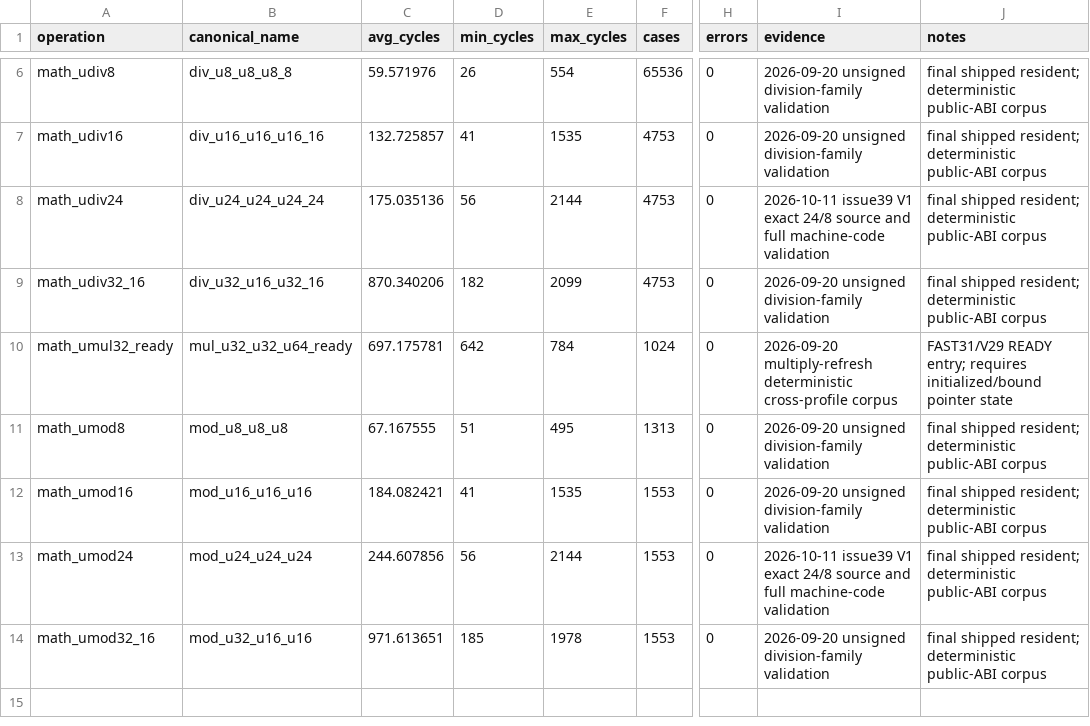
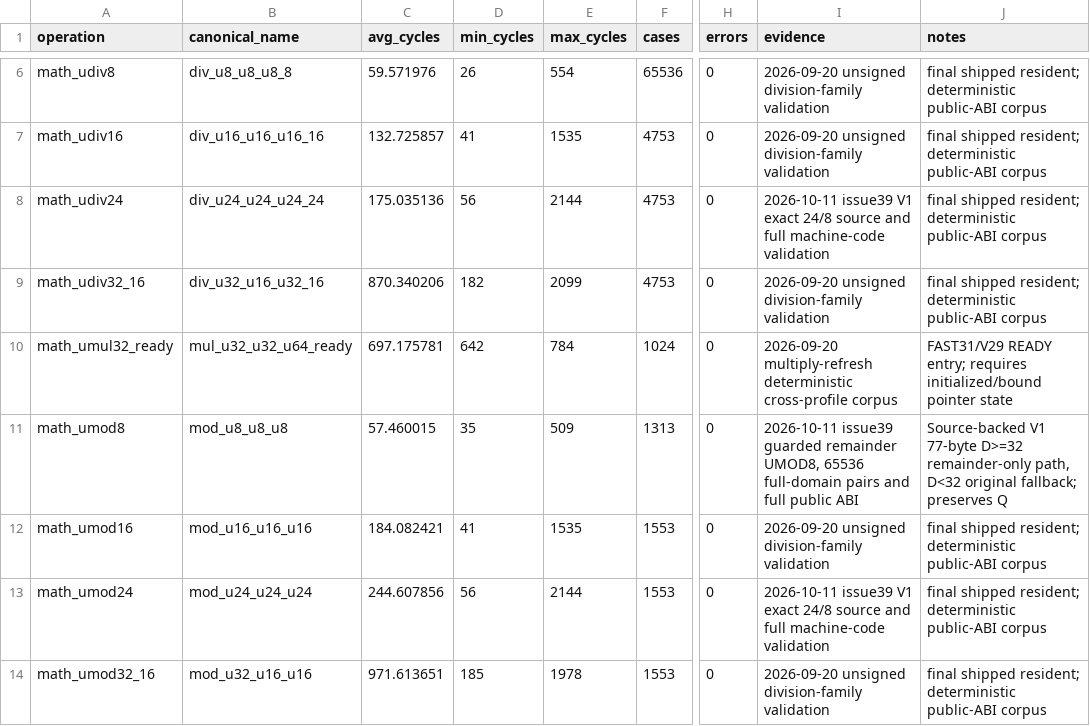
Before and after one commit to floppyrom/C64-Math-Library, a CSV file: v1_balanced/PUBLIC_PERFORMANCE.csv, drawn as a sheet; only a part is shown, gaps mark what is left out; the diff names each change by its address in the sheet, - before the commit and + after, or states it on an @@ line.

Commit message:
Issue #39: V1/V5 guarded UMOD8 remainder core, 262,144 paired 6502 calls (#63)
* Issue39 V1: guarded remainder-only UMOD8 core with 77 bytes and no ZP growth

* V5: reuse V1 77-byte UMOD8 guard atop imported V2 remainder frontend

* Issue39: exact historical V1 and V5 resident reconstitution for prior audit provenance

* Preserve PR62 historical V1 parent through newer UMOD8 source

* Undo later UMOD8 V1 guard before historic PR61 reconstruction

* Qualify fixed 32/32 V1 performance proof on archived PR62 image

* Pin PR62 old/new 32/32 V1 to its original resident after new UMOD8

* Keep V5 D16 older 32/32 certificate on exact historical resident

* Undo new UMOD8 before reconstructing PR58 V5 donor certificate

* Preserve PR57 proof on exact original V1 and V5 images

* Use historical pre-UMOD8 resident when replaying old zero-high bypass proof

* Issue39: 262,144 paired old/new V1/V5 UMOD8 calls with strict quotient-preservation and 14-cycle cap

* Issue39: document exhaustive V1/V5 UMOD8 bounded remainder-first optimization and historical proofs

* Issue39: publish V1/V5 guarded UMOD8 metrics, both changelogs and release provenance

* Issue39: independent continuous exact full-domain V1/V5 UMOD8 old/new certificate

* Issue39: one-shot V1/V5 UMOD8 guard release regeneration, all-profile proof and checksum seal

* Issue39: verify archived PR62 V5 SHA, not current optimized UMOD8 resident

* Issue39: honor V5 historical certificate's machine_calls schema in UMOD8 release finalizer

* [issue39-umod8-guard-published] Publish guarded UMOD8 for V1 and V5 with 262,144-call proof

---------

Co-authored-by: github-actions[bot] <41898282+github-actions[bot]@users.noreply.github.com>

```diff
--- a/v1_balanced/PUBLIC_PERFORMANCE.csv
+++ b/v1_balanced/PUBLIC_PERFORMANCE.csv
-C11 (avg_cycles): 67.167555
+C11 (avg_cycles): 57.460015
-D11 (min_cycles): 51
+D11 (min_cycles): 35
-E11 (max_cycles): 495
+E11 (max_cycles): 509
-I11 (evidence): 2026-09-20 unsigned division-family validation
+I11 (evidence): 2026-10-11 issue39 guarded remainder UMOD8, 65536 full-domain pairs and full public ABI
-J11 (notes): final shipped resident; deterministic public-ABI corpus
+J11 (notes): Source-backed V1 77-byte D>=32 remainder-only path, D<32 original fallback; preserves Q
```
Also changed, not shown: benchmarks/ISSUE39_UNSIGNED_SMALL_WORKLOAD_AUDIT.csv, benchmarks/PUBLIC_PROFILE_RESULTS.csv, 42 other files.
